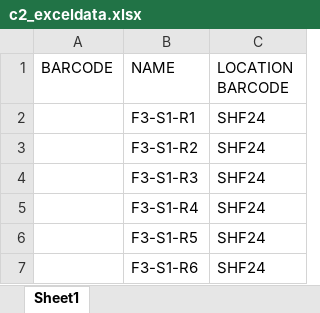
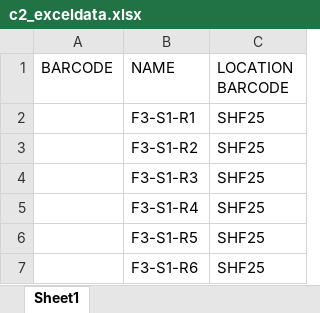
Before and after one commit to jpcartailler/core-informatics-utilities, an Excel workbook: output/freezer_03_shelf1/c2_exceldata.xlsx, sheet Sheet1, drawn as a sheet; values as stored, in another font and other column widths than the file's, no borders; the diff names each change by its address in the sheet, - before the commit and + after, or states it on an @@ line.

```diff
--- a/output/freezer_03_shelf1/c2_exceldata.xlsx (sheet Sheet1)
+++ b/output/freezer_03_shelf1/c2_exceldata.xlsx (sheet Sheet1)
-C2:C7 (LOCATION BARCODE): SHF24
+C2:C7 (LOCATION BARCODE): SHF25
```
Also changed, not shown: output/freezer_03_shelf1/c1_exceldata.xlsx, output/freezer_03_shelf1/c4_exceldata.xlsx, 12 other files.
